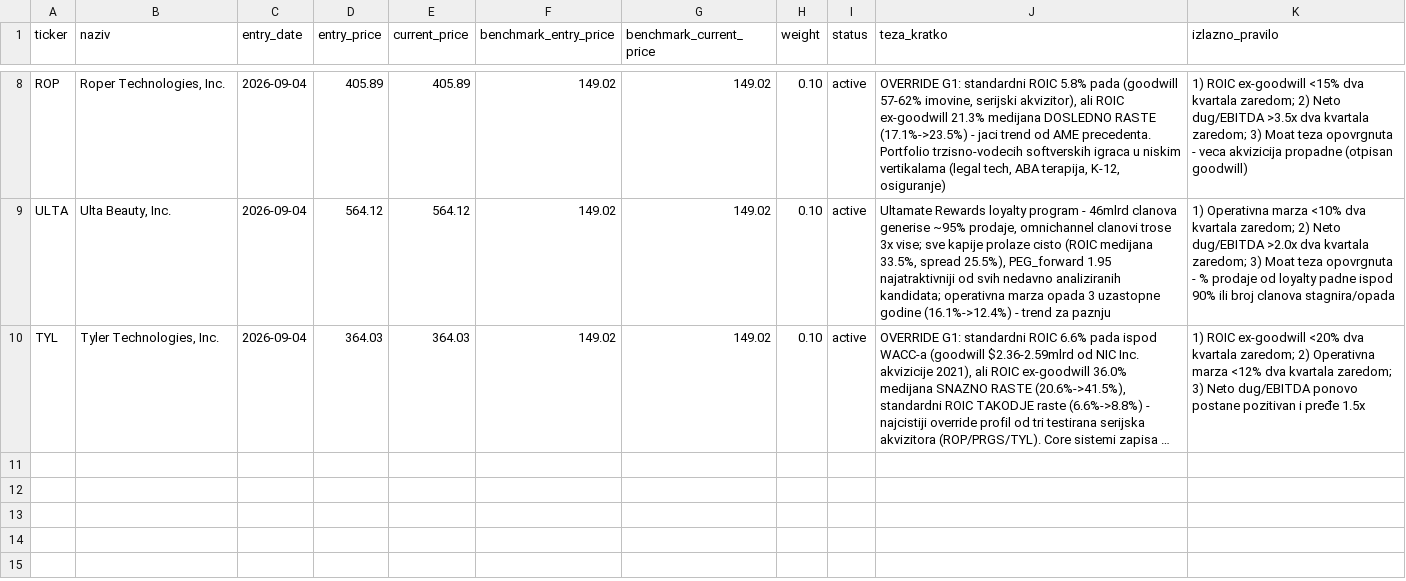
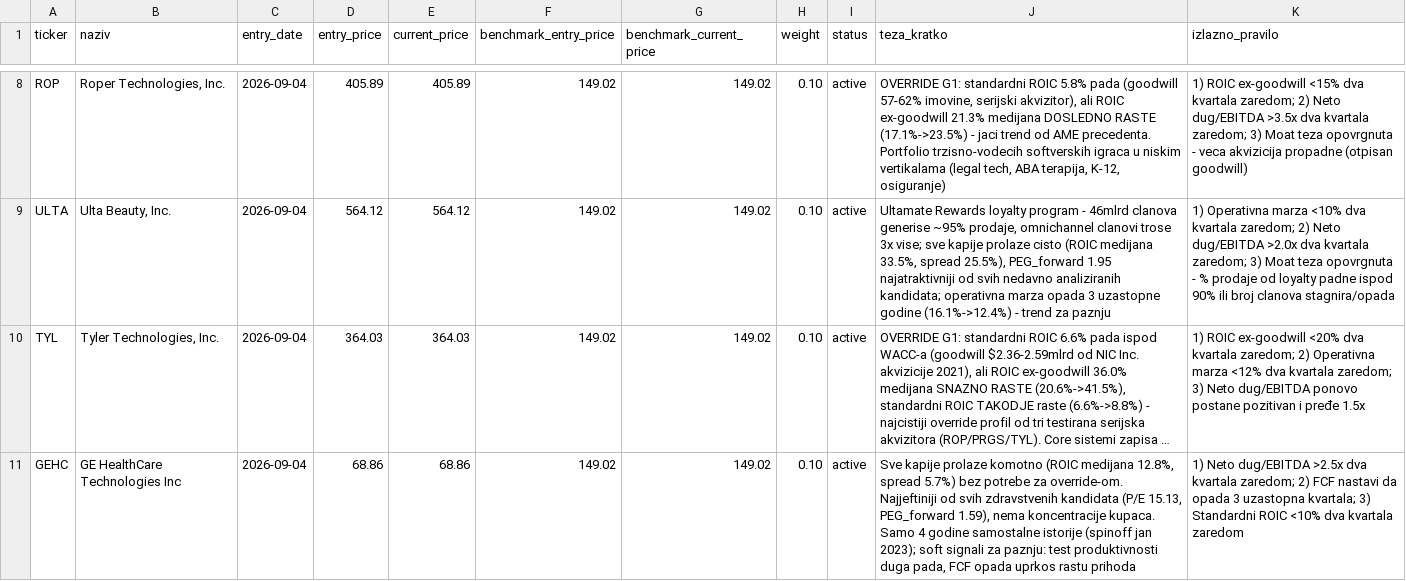
Before and after one commit to dragangojkovic/stock-lab, a CSV file: data/positions.csv, drawn as a sheet; only a part is shown, gaps mark what is left out; long unchanged cells end in …; the diff names each change by its address in the sheet, - before the commit and + after, or states it on an @@ line.

```diff
--- a/data/positions.csv
+++ b/data/positions.csv
+row 11: GEHC | GE HealthCare Technologies Inc | 2026-09-04 | 68.86 | 68.86 | 149.02 | 149.02 | 0.10 | active | Sve kapije prolaze komotno (ROIC medijana 12.8%, spread 5.7%) bez potrebe za override-om. Najjeftiniji od svih zdravstvenih kandidata (P/E 15.13, PEG_forward 1.59), nema koncentracije kupaca. Samo 4 godine samostalne istorije (spinoff jan 2023); soft signali za paznju: test produktivnosti duga pada, FCF opada uprkos rastu prihoda | 1) Neto dug/EBITDA >2.5x dva kvartala zaredom; 2) FCF nastavi da opada 3 uzastopna kvartala; 3) Standardni ROIC <10% dva kvartala zaredom
```
Also changed, not shown: data/predvidjanja.csv, data/watchlist.csv, 2 other files.
